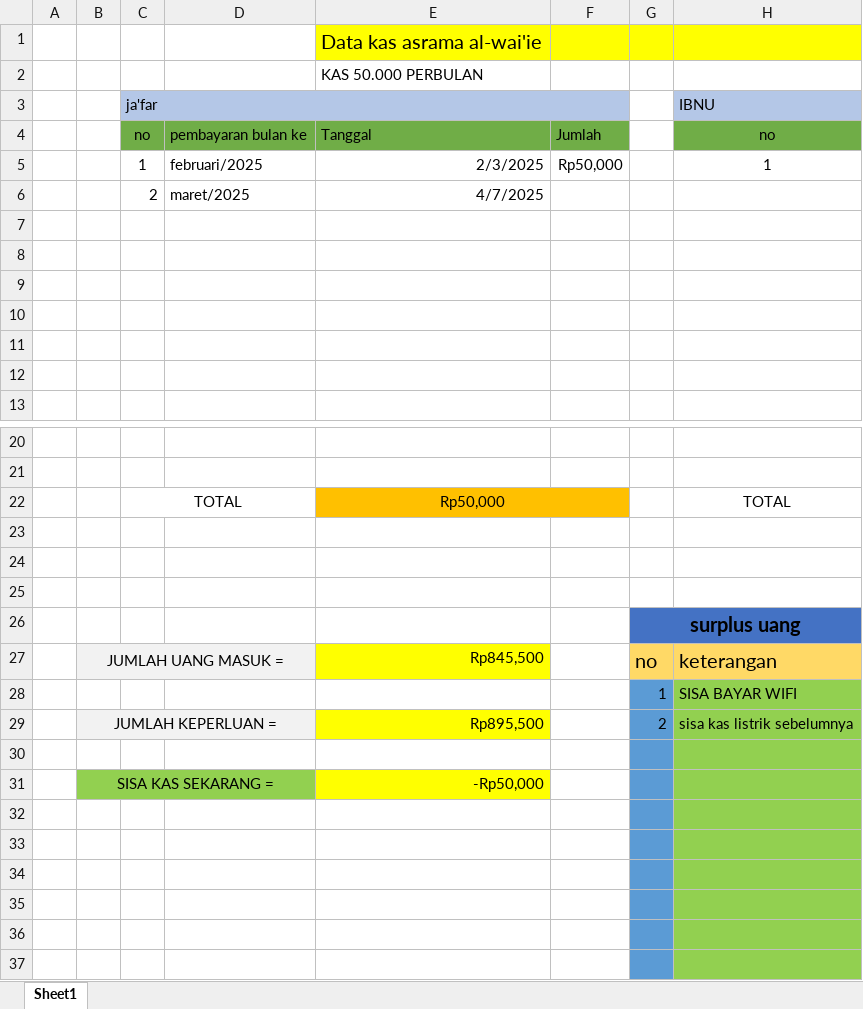
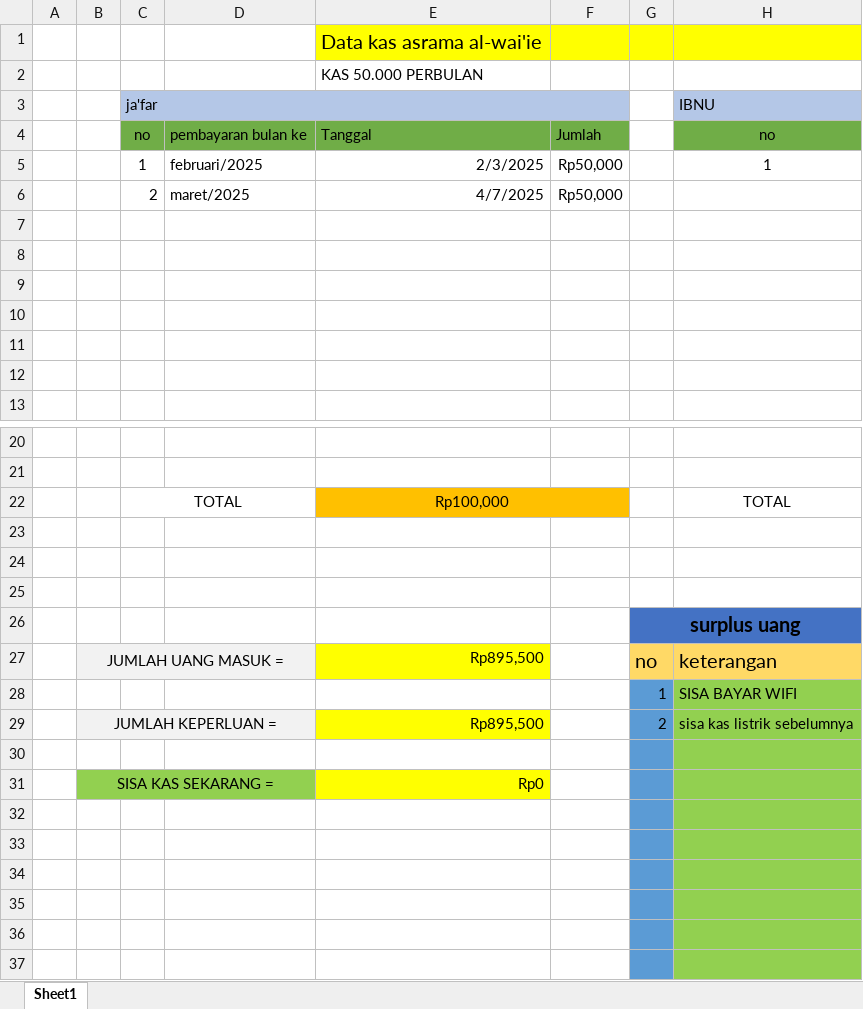
Before and after one commit to fajricoding/folder_penting, an Excel workbook: KAS ASRAMA.xlsx, sheet Sheet1, drawn as a sheet; only a part is shown, gaps mark what is left out; values as stored, in another font and other column widths than the file's, no borders; the diff names each change by its address in the sheet, - before the commit and + after, or states it on an @@ line.

Commit message:
Update KAS ASRAMA.xlsx

```diff
--- a/KAS ASRAMA.xlsx (sheet Sheet1)
+++ b/KAS ASRAMA.xlsx (sheet Sheet1)
-F6: (empty)
+F6: Rp50,000
-E22: Rp50,000
+E22: Rp100,000
-E27: Rp845,500
+E27: Rp895,500
-E31: -Rp50,000
+E31: Rp0
```
